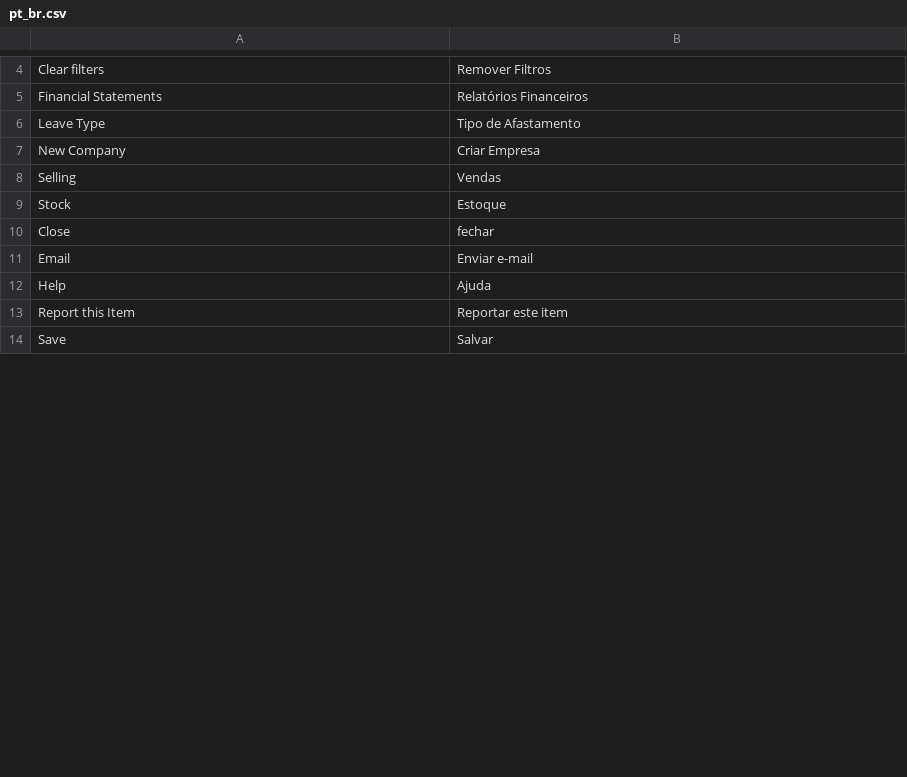
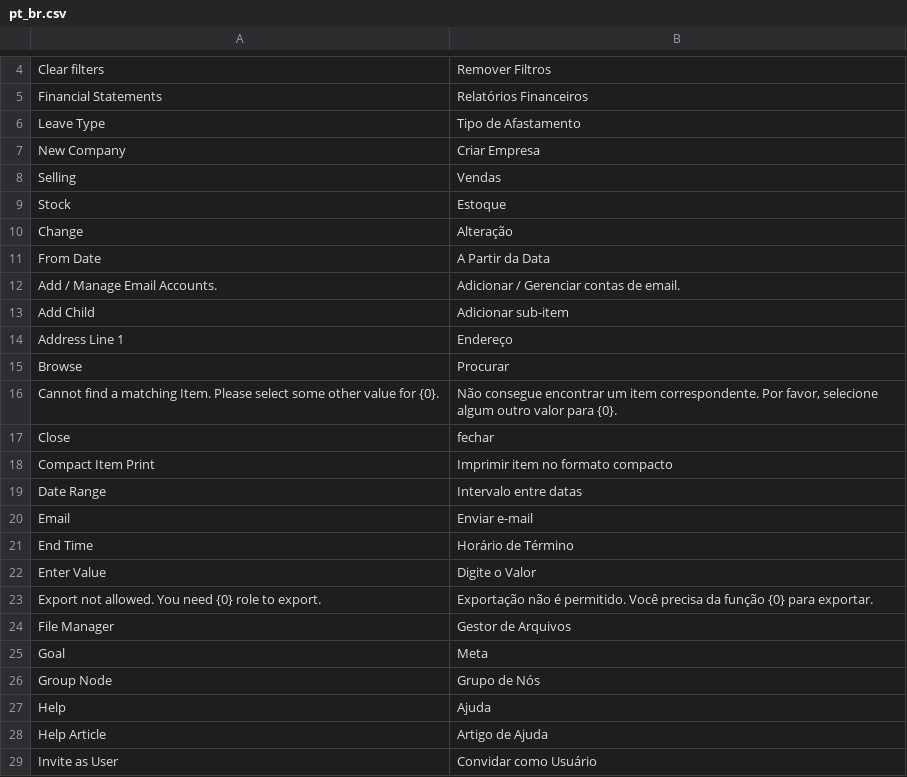
Before and after one commit to techyst-net/nexyst, a CSV file: erpnext/translations/pt_br.csv, drawn as a sheet; only a part is shown, gaps mark what is left out; the shorter side is filled out with more unchanged rows; the diff covers the shown part only; the diff names each change by its address in the sheet, - before the commit and + after, or states it on an @@ line.

Commit message:
chore: Add CSV imported translations

```diff
--- a/erpnext/translations/pt_br.csv
+++ b/erpnext/translations/pt_br.csv
+row 10: Change | Alteração
+row 11: From Date | A Partir da Data
+row 12: Add / Manage Email Accounts. | Adicionar / Gerenciar contas de email.
+row 13: Add Child | Adicionar sub-item
+row 14: Address Line 1 | Endereço
+row 15: Browse | Procurar
+row 16: Cannot find a matching Item. Please select some other value for {0}. | Não consegue encontrar um item correspondente. Por favor, selecione algum outro valor para {0}.
+row 18: Compact Item Print | Imprimir item no formato compacto
+row 19: Date Range | Intervalo entre datas
+row 21: End Time | Horário de Término
+row 22: Enter Value | Digite o Valor
+row 23: Export not allowed. You need {0} role to export. | Exportação não é permitido. Você precisa da função {0} para exportar.
+row 24: File Manager | Gestor de Arquivos
+row 25: Goal | Meta
+row 26: Group Node | Grupo de Nós
+row 28: Help Article | Artigo de Ajuda
+row 29: Invite as User | Convidar como Usuário
```
Also changed, not shown: 52 added rows and 1 edited cell elsewhere in this file, erpnext/translations/de.csv, erpnext/translations/my.csv, 7 other files.
